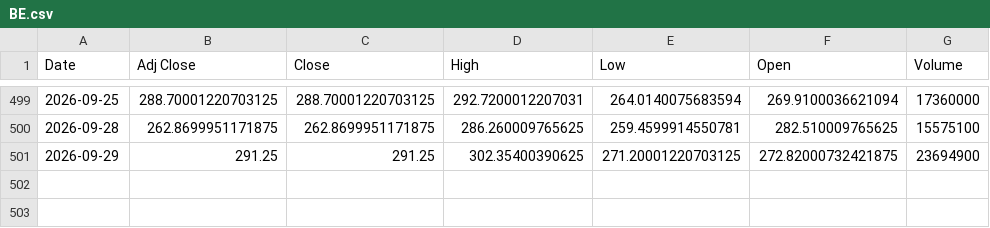
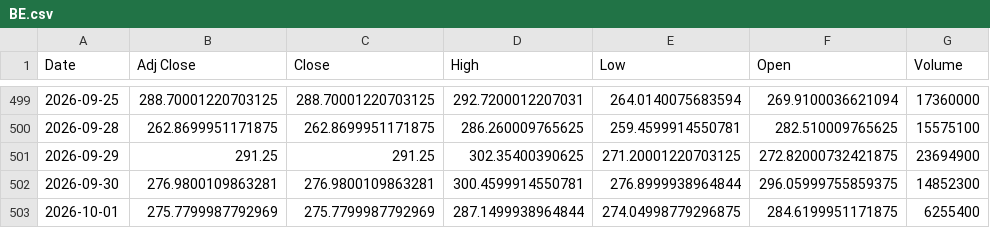
Before and after one commit to Russell3482/Momentum-Trading-Board, a CSV file: data/prices/BE.csv, drawn as a sheet; only a part is shown, gaps mark what is left out.

```diff
--- a/data/prices/BE.csv
+++ b/data/prices/BE.csv
@@ -501 +501,3 @@ Date,Adj Close,Close,High,Low,Open,Volume
 2026-09-29,291.25,291.25,302.35400390625,271.20001220703125,272.82000732421875,23694900
+2026-09-30,276.9800109863281,276.9800109863281,300.4599914550781,276.8999938964844,296.05999755859375,14852300
+2026-10-01,275.7799987792969,275.7799987792969,287.1499938964844,274.04998779296875,284.6199951171875,6255400
```
Also changed, not shown: data/prices/AVGO.csv, data/prices/CIEN.csv, 19 other files.
